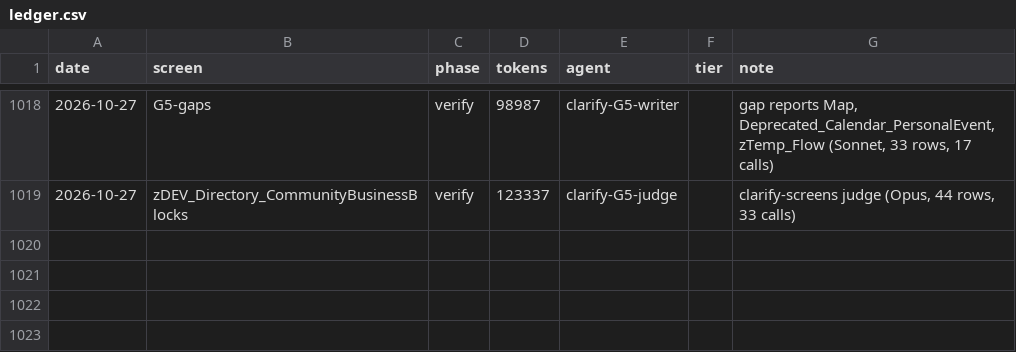
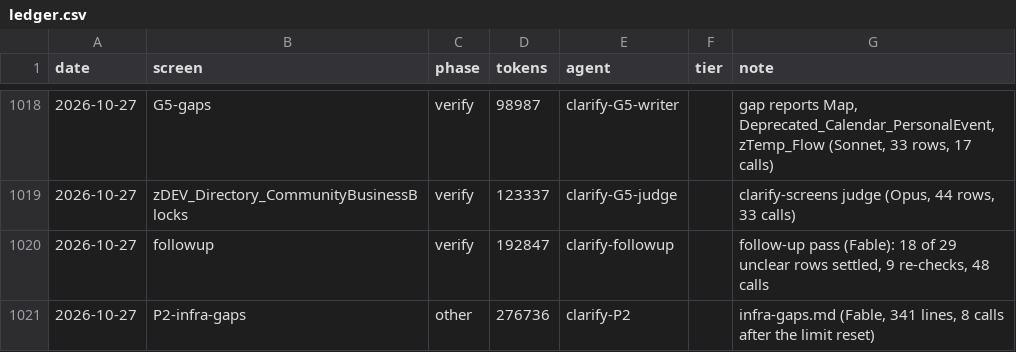
Before and after one commit to Phoenix-DX/connect-new-ui, a CSV file: migration/metrics/ledger.csv, drawn as a sheet; only a part is shown, gaps mark what is left out.

```diff
--- a/migration/metrics/ledger.csv
+++ b/migration/metrics/ledger.csv
@@ -1019 +1019,3 @@ date,screen,phase,tokens,agent,tier,note
 2026-10-27,zDEV_Directory_CommunityBusinessBlocks,verify,123337,clarify-G5-judge,,"clarify-screens judge (Opus, 44 rows, 33 calls)"
+2026-10-27,followup,verify,192847,clarify-followup,,"follow-up pass (Fable): 18 of 29 unclear rows settled, 9 re-checks, 48 calls"
+2026-10-27,P2-infra-gaps,other,276736,clarify-P2,,"infra-gaps.md (Fable, 341 lines, 8 calls after the limit reset)"
```
Also changed, not shown: 1 other file.
